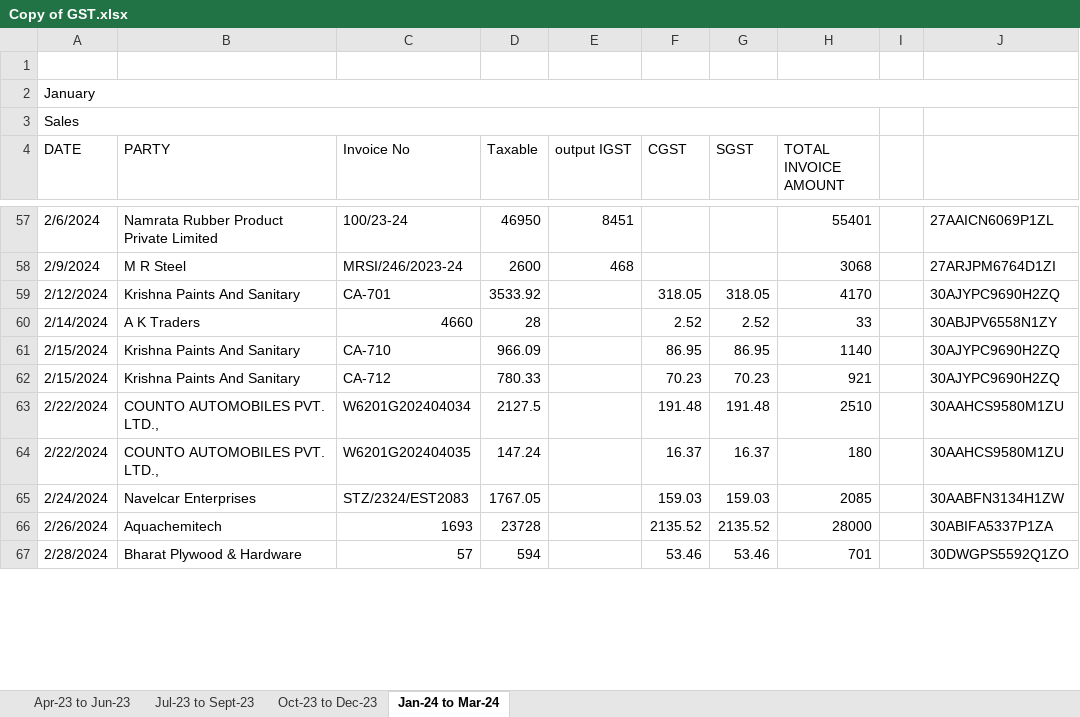
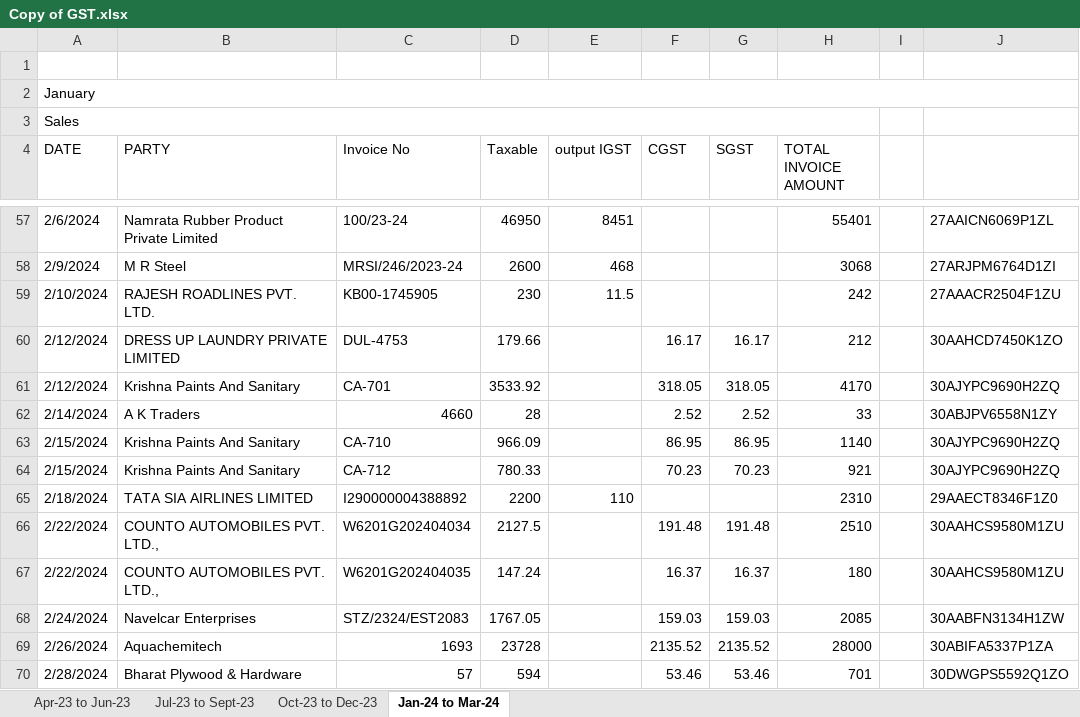
Before and after one commit to JPTechatronics/J-P-Techatronics-2023-2024-A, an Excel workbook: Copy of GST.xlsx, sheet Jan-24 to Mar-24, drawn as a sheet; only a part is shown, gaps mark what is left out; values as stored, in another font and other column widths than the file's, no cell formats; the diff covers the shown part only; the diff names each change by its address in the sheet, - before the commit and + after, or states it on an @@ line.

```diff
--- a/Copy of GST.xlsx (sheet Jan-24 to Mar-24)
+++ b/Copy of GST.xlsx (sheet Jan-24 to Mar-24)
+row 59: 2/10/2024 | RAJESH ROADLINES PVT. LTD. | KB00-1745905 | 230 | 11.5 |  |  | 242 |  | 27AAACR2504F1ZU
+row 60: 2/12/2024 | DRESS UP LAUNDRY PRIVATE LIMITED | DUL-4753 | 179.66 |  | 16.17 | 16.17 | 212 |  | 30AAHCD7450K1ZO
+row 65: 2/18/2024 | TATA SIA AIRLINES LIMITED | I290000004388892 | 2200 | 110 |  |  | 2310 |  | 29AAECT8346F1Z0
```
Also changed, not shown: 2 added rows, 2 removed rows and 54 edited cells elsewhere in this sheet, cell formats, formulas that keep their value.
